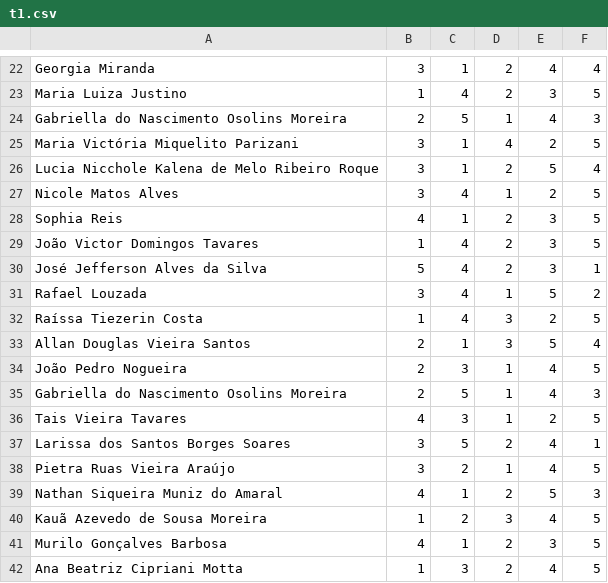
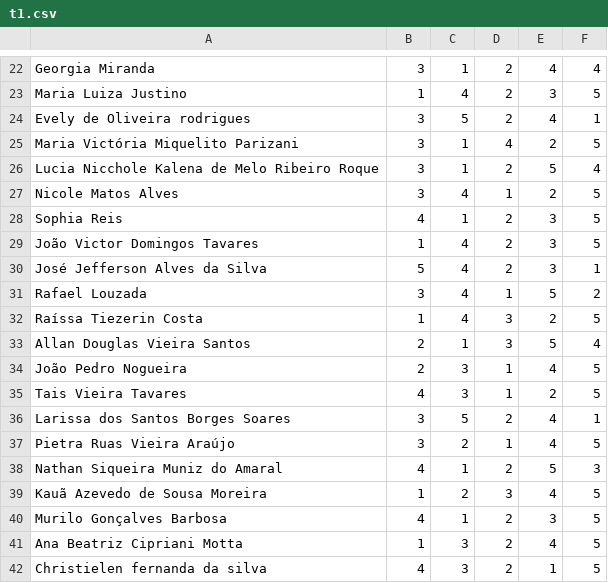
Before and after one commit to mainSpi/seletor-turmas, a CSV file: t1.csv, drawn as a sheet; only a part is shown, gaps mark what is left out; the shorter side is filled out with more unchanged rows.

```diff
--- a/t1.csv
+++ b/t1.csv
@@ -23,3 +23,3 @@ Georgia Miranda ,3,1,2,4,4
 Maria Luiza Justino ,1,4,2,3,5
-Gabriella do Nascimento Osolins Moreira ,2,5,1,4,3
+Evely de Oliveira rodrigues ,3,5,2,4,1
 Maria Victória Miquelito Parizani,3,1,4,2,5
@@ -34,3 +34,2 @@ Allan Douglas Vieira Santos,2,1,3,5,4
 João Pedro Nogueira,2,3,1,4,5
-Gabriella do Nascimento Osolins Moreira ,2,5,1,4,3
 Tais Vieira Tavares ,4,3,1,2,5
```
Also changed, not shown: t2.csv, 1 other file.
